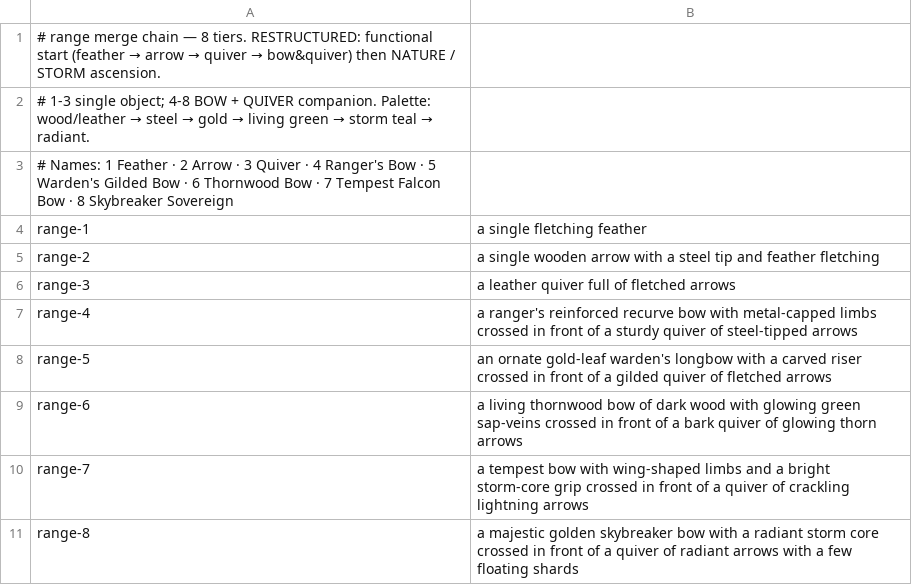
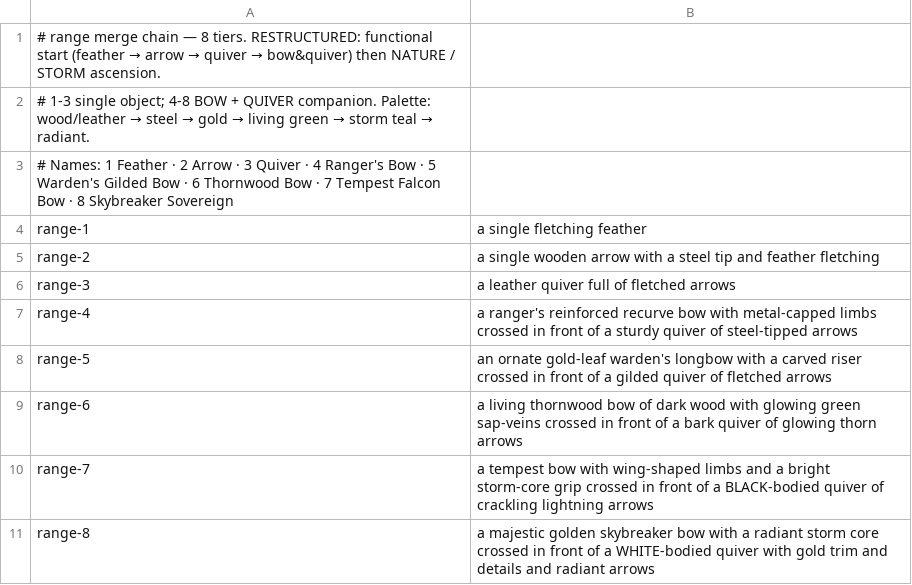
Before and after one commit to studiosystemsimon/combatclean, a TSV file: tools/merge-icon-pipeline/rosters/range.tsv, drawn as a sheet.

```diff
--- a/tools/merge-icon-pipeline/rosters/range.tsv
+++ b/tools/merge-icon-pipeline/rosters/range.tsv
@@ -9,3 +9,3 @@ range-5	an ornate gold-leaf warden's longbow with a carved riser crossed in fron
 range-6	a living thornwood bow of dark wood with glowing green sap-veins crossed in front of a bark quiver of glowing thorn arrows
-range-7	a tempest bow with wing-shaped limbs and a bright storm-core grip crossed in front of a quiver of crackling lightning arrows
-range-8	a majestic golden skybreaker bow with a radiant storm core crossed in front of a quiver of radiant arrows with a few floating shards
+range-7	a tempest bow with wing-shaped limbs and a bright storm-core grip crossed in front of a BLACK-bodied quiver of crackling lightning arrows
+range-8	a majestic golden skybreaker bow with a radiant storm core crossed in front of a WHITE-bodied quiver with gold trim and details and radiant arrows
```
Also changed, not shown: 32 other files.
